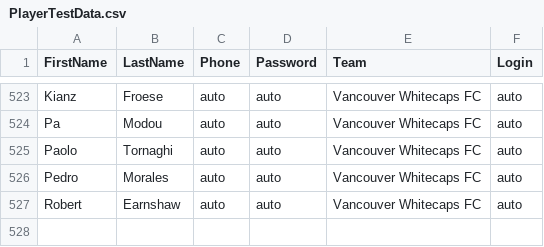
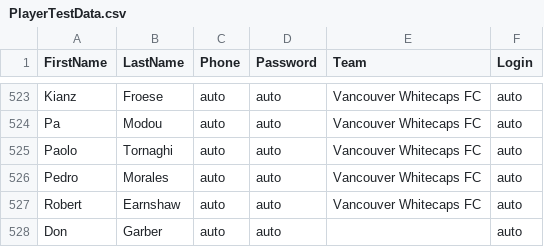
Before and after one commit to TheLoons/SportIM-service, a CSV file: scripts/PlayerTestData.csv, drawn as a sheet; only a part is shown, gaps mark what is left out.

Commit message:
Add more test data

```diff
--- a/scripts/PlayerTestData.csv
+++ b/scripts/PlayerTestData.csv
@@ -527 +527,2 @@ Pedro,Morales,auto,auto,Vancouver Whitecaps FC,auto
 Robert,Earnshaw,auto,auto,Vancouver Whitecaps FC,auto
+Don,Garber,auto,auto,,auto
```
Also changed, not shown: 1 other file.
